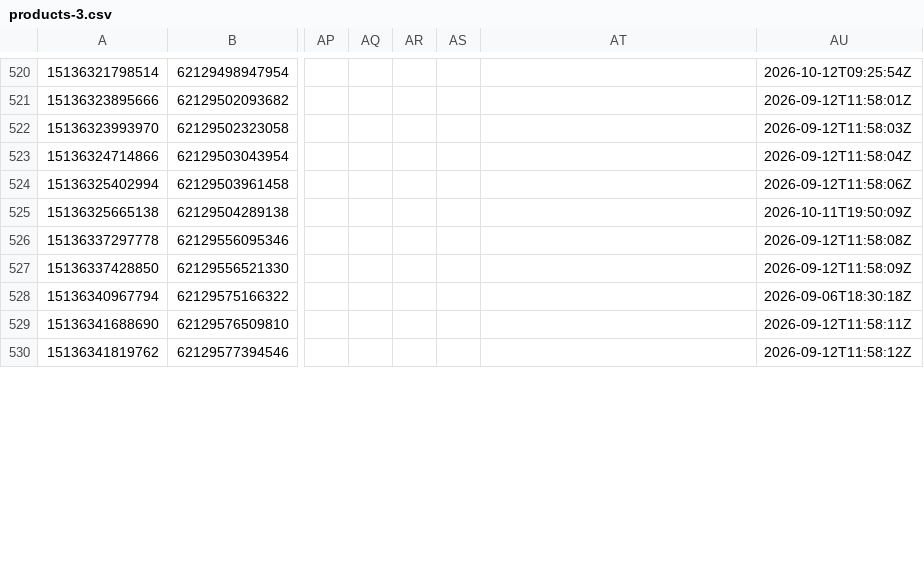
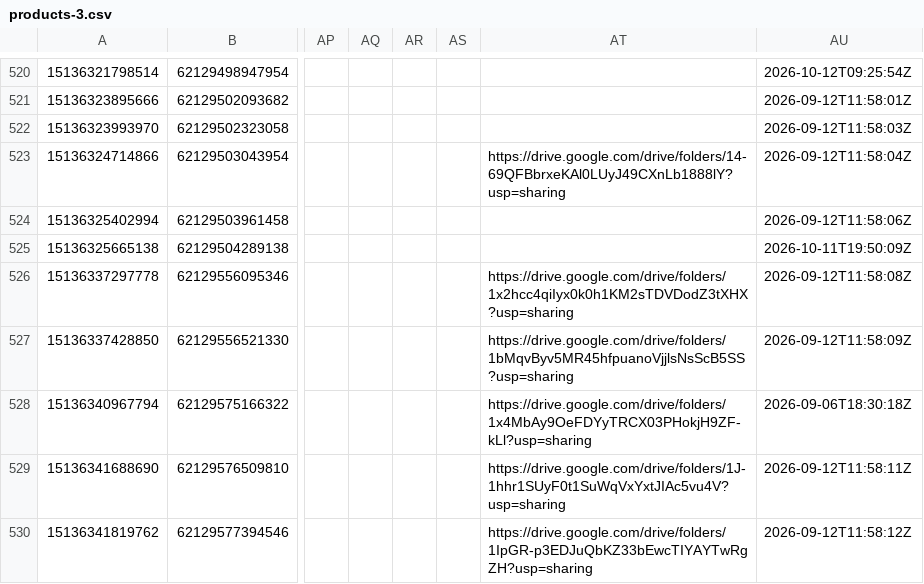
Before and after one commit to preciouscaratsopsteam-code/precious-carat, a CSV file: marketing/product-sheet/data/products-3.csv, drawn as a sheet; only a part is shown, gaps mark what is left out; the diff covers the shown part only; the diff names each change by its address in the sheet, - before the commit and + after, or states it on an @@ line.

```diff
--- a/marketing/product-sheet/data/products-3.csv
+++ b/marketing/product-sheet/data/products-3.csv
-AT523: (empty)
+AT523: https://drive.google.com/drive/folders/14-69QFBbrxeKAl0LUyJ49CXnLb1888lY?usp=sharing
-AT526: (empty)
+AT526: https://drive.google.com/drive/folders/1x2hcc4qiIyx0k0h1KM2sTDVDodZ3tXHX?usp=sharing
-AT527: (empty)
+AT527: https://drive.google.com/drive/folders/1bMqvByv5MR45hfpuanoVjjlsNsScB5SS?usp=sharing
-AT528: (empty)
+AT528: https://drive.google.com/drive/folders/1x4MbAy9OeFDYyTRCX03PHokjH9ZF-kLl?usp=sharing
-AT529: (empty)
+AT529: https://drive.google.com/drive/folders/1J-1hhr1SUyF0t1SuWqVxYxtJIAc5vu4V?usp=sharing
-AT530: (empty)
+AT530: https://drive.google.com/drive/folders/1IpGR-p3EDJuQbKZ33bEwcTIYAYTwRgZH?usp=sharing
```
Also changed, not shown: 45 edited cells elsewhere in this file, marketing/product-sheet/data/products-1.csv, marketing/product-sheet/data/products-2.csv, 10 other files.
